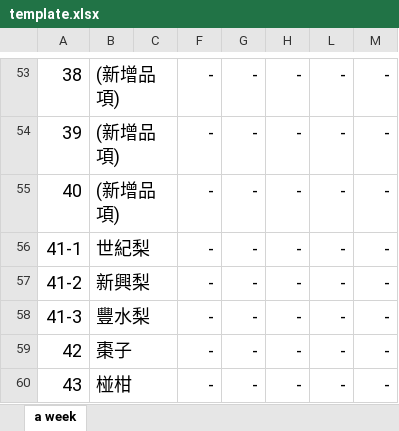
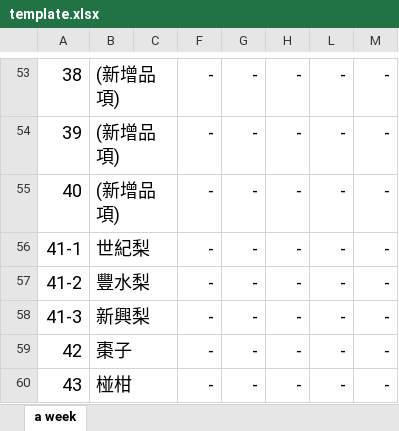
Before and after one commit to stat-coa/aprp, an Excel workbook: src/apps/dailytrans/reports/template.xlsx, sheet a week, drawn as a sheet; only a part is shown, gaps mark what is left out; values as stored, in another font and other column widths than the file's, no borders; the diff names each change by its address in the sheet, - before the commit and + after, or states it on an @@ line.

Commit message:
change pear field name

```diff
--- a/src/apps/dailytrans/reports/template.xlsx (sheet a week)
+++ b/src/apps/dailytrans/reports/template.xlsx (sheet a week)
-B57: 新興梨
+B57: 豐水梨
-B58: 豐水梨
+B58: 新興梨
```
